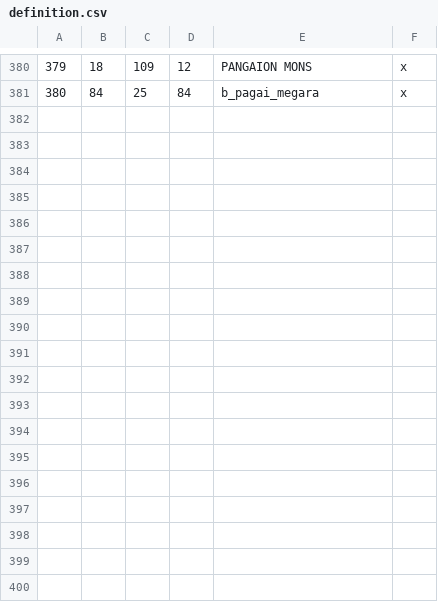
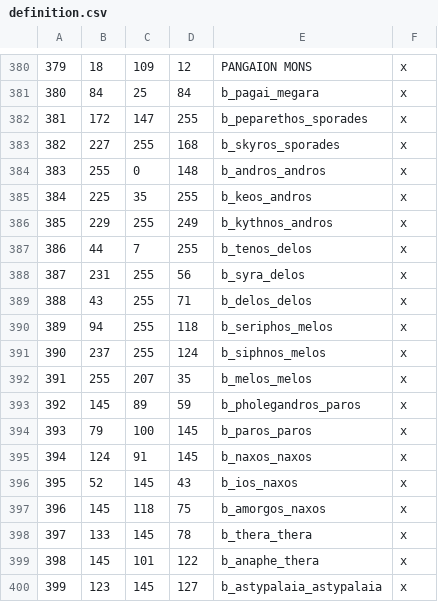
Before and after one commit to rickinator9/ApotheosisTheHellenisticAge, a CSV file: map_data/definition.csv, drawn as a sheet; only a part is shown, gaps mark what is left out.

Commit message:
Added Sporades and Cyclades with fake characters and fake culture/religion.

```diff
--- a/map_data/definition.csv
+++ b/map_data/definition.csv
@@ -381 +381,20 @@
 380;84;25;84;b_pagai_megara;x
+381;172;147;255;b_peparethos_sporades;x
+382;227;255;168;b_skyros_sporades;x
+383;255;0;148;b_andros_andros;x
+384;225;35;255;b_keos_andros;x
+385;229;255;249;b_kythnos_andros;x
+386;44;7;255;b_tenos_delos;x
+387;231;255;56;b_syra_delos;x
+388;43;255;71;b_delos_delos;x
+389;94;255;118;b_seriphos_melos;x
+390;237;255;124;b_siphnos_melos;x
+391;255;207;35;b_melos_melos;x
+392;145;89;59;b_pholegandros_paros;x
+393;79;100;145;b_paros_paros;x
+394;124;91;145;b_naxos_naxos;x
+395;52;145;43;b_ios_naxos;x
+396;145;118;75;b_amorgos_naxos;x
+397;133;145;78;b_thera_thera;x
+398;145;101;122;b_anaphe_thera;x
+399;123;145;127;b_astypalaia_astypalaia;x
```
Also changed, not shown: 10 other files.
